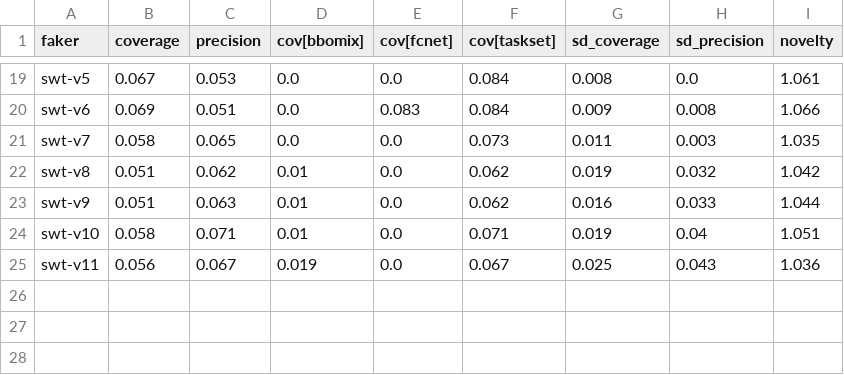
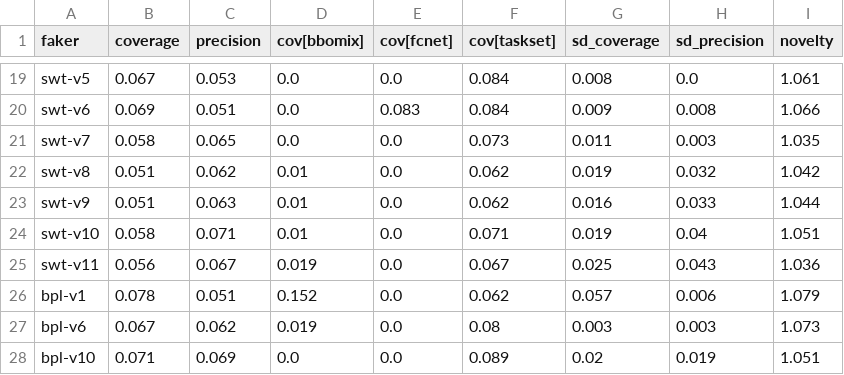
Before and after one commit to ASFaust/lcfaker, a CSV file: results/faker_eval.csv, drawn as a sheet; only a part is shown, gaps mark what is left out.

```diff
--- a/results/faker_eval.csv
+++ b/results/faker_eval.csv
@@ -25 +25,4 @@ swt-v10,0.058,0.071,0.01,0.0,0.071,0.019,0.04,1.051
 swt-v11,0.056,0.067,0.019,0.0,0.067,0.025,0.043,1.036
+bpl-v1,0.078,0.051,0.152,0.0,0.062,0.057,0.006,1.079
+bpl-v6,0.067,0.062,0.019,0.0,0.08,0.003,0.003,1.073
+bpl-v10,0.071,0.069,0.0,0.0,0.089,0.02,0.019,1.051
```
Also changed, not shown: results/faker_gaps.csv, results/hpo_regret.csv, 16 other files.
